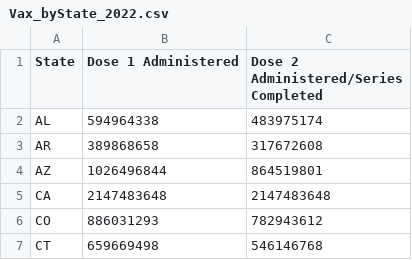
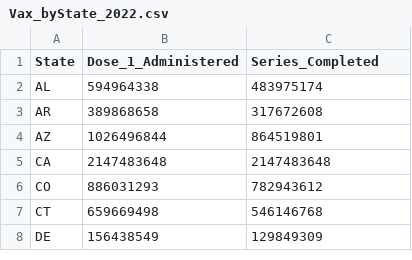
Before and after one commit to Talamanj08/Project-3, a CSV file: Vaxx DataFrames/Vax_byState_2022.csv, drawn as a sheet; only a part is shown; the shorter side is filled out with more unchanged rows.

```diff
--- a/Vaxx DataFrames/Vax_byState_2022.csv
+++ b/Vaxx DataFrames/Vax_byState_2022.csv
@@ -1,2 +1,2 @@
-State,Dose 1 Administered,Dose 2 Administered/Series Completed
+State,Dose_1_Administered,Series_Completed
 AL,594964338,483975174
```
Also changed, not shown: Vaxx DataFrames/Vax_byState_2021.csv, Vaxx DataFrames/Vax_byState_2023.csv, 2 other files.
